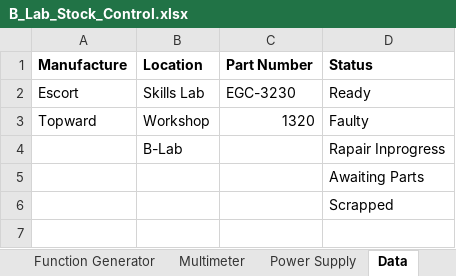
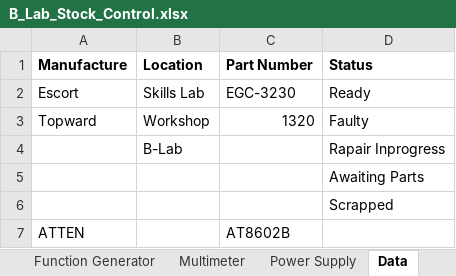
Before and after one commit to Paulkk156/Wits-Files, an Excel workbook: B_Lab_Stock_Control.xlsx, sheet Data, drawn as a sheet; values as stored, in another font and other column widths than the file's, no borders; table styles not drawn; the diff names each change by its address in the sheet, - before the commit and + after, or states it on an @@ line.

Commit message:
B-Lab app: add Data row 7

```diff
--- a/B_Lab_Stock_Control.xlsx (sheet Data)
+++ b/B_Lab_Stock_Control.xlsx (sheet Data)
+row 7: ATTEN |  | AT8602B
```
